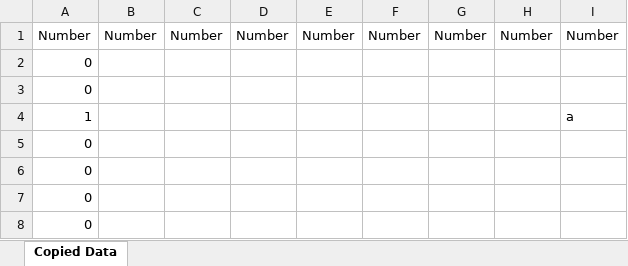
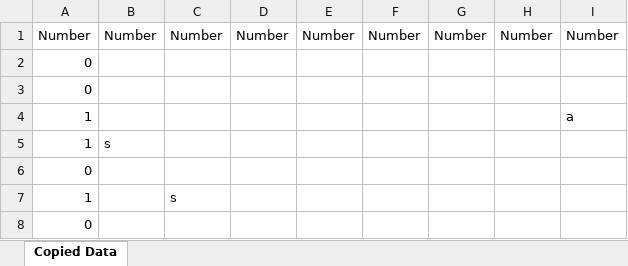
Before and after one commit to LloyDee/2025-spring-framework, an Excel workbook: src/main/java/reports/a.xlsx, sheet Copied Data, drawn as a sheet; values as stored, in another font and other column widths than the file's, no borders; removed rows and columns are numbered as before the commit, all else as after; the diff names each change by its address in the sheet, - before the commit and + after, or states it on an @@ line.

```diff
--- a/src/main/java/reports/a.xlsx (sheet Copied Data)
+++ b/src/main/java/reports/a.xlsx (sheet Copied Data)
+row 5: 1 | s
-row 6: 0
-row 7: 0
+row 7: 1 |  | s
```
Also changed, not shown: formulas that keep their value, src/main/java/reports/b.xlsx, src/main/java/reports/c.xlsx, 4 other files.
